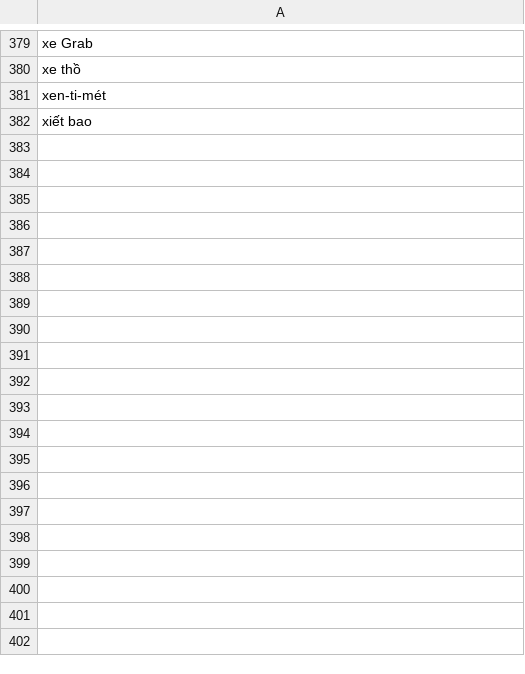
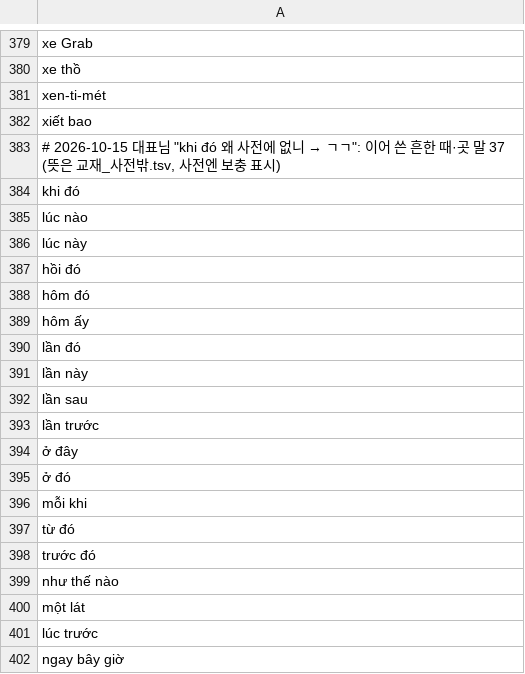
Before and after one commit to tpgus5119-coder/chaochao, a TSV file: tools/dict_keep.tsv, drawn as a sheet; only a part is shown, gaps mark what is left out; the diff covers the shown part only.

```diff
--- a/tools/dict_keep.tsv
+++ b/tools/dict_keep.tsv
@@ -382 +382,21 @@ xen-ti-mét
 xiết bao
+# 2026-10-15 대표님 "khi đó 왜 사전에 없니 → ㄱㄱ": 이어 쓴 흔한 때·곳 말 37 (뜻은 교재_사전밖.tsv, 사전엔 보충 표시)
+khi đó
+lúc nào
+lúc này
+hồi đó
+hôm đó
+hôm ấy
+lần đó
+lần này
+lần sau
+lần trước
+ở đây
+ở đó
+mỗi khi
+từ đó
+trước đó
+như thế nào
+một lát
+lúc trước
+ngay bây giờ
```
Also changed, not shown: 16 added rows elsewhere in this file, tools/dict_multi/m_hand.ko.tsv, 35 other files.
